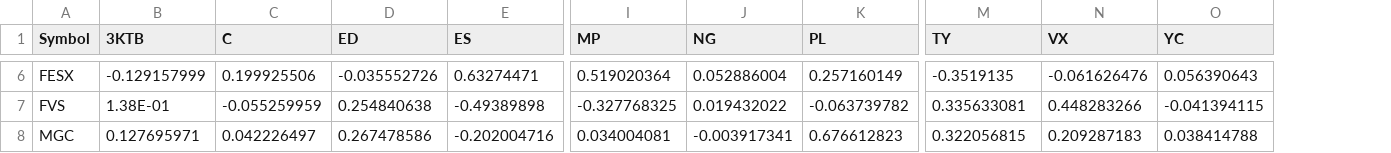
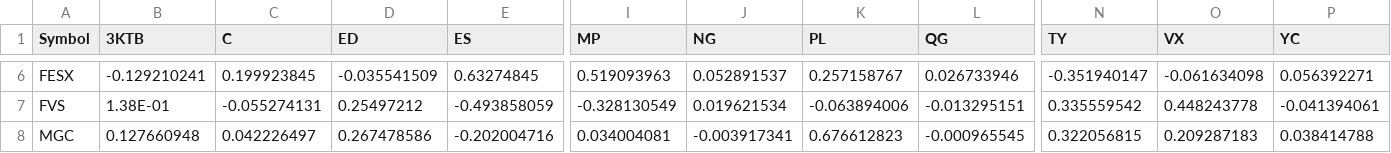
Before and after one commit to haobruce/SysTrade, a CSV file: SysTrade_CorrelationMatrix.csv, drawn as a sheet; only a part is shown, gaps mark what is left out; addresses are those after the commit; the diff covers the shown part only; the diff names each change by its address in the sheet, - before the commit and + after, or states it on an @@ line.

```diff
--- a/SysTrade_CorrelationMatrix.csv
+++ b/SysTrade_CorrelationMatrix.csv
+column L (QG), rows 6-8: 0.026733946 | -0.013295151 | -0.000965545
-B6 (3KTB): -0.129157999
+B6 (3KTB): -0.129210241
-C6 (C): 0.199925506
+C6 (C): 0.199923845
-D6 (ED): -0.035552726
+D6 (ED): -0.035541509
-E6 (ES): 0.63274471
+E6 (ES): 0.63274845
-I6 (MP): 0.519020364
+I6 (MP): 0.519093963
-J6 (NG): 0.052886004
+J6 (NG): 0.052891537
-K6 (PL): 0.257160149
+K6 (PL): 0.257158767
-N6 (TY): -0.3519135
+N6 (TY): -0.351940147
-O6 (VX): -0.061626476
+O6 (VX): -0.061634098
-P6 (YC): 0.056390643
+P6 (YC): 0.056392271
-C7 (C): -0.055259959
+C7 (C): -0.055274131
-D7 (ED): 0.254840638
+D7 (ED): 0.25497212
-E7 (ES): -0.49389898
+E7 (ES): -0.493858059
-I7 (MP): -0.327768325
+I7 (MP): -0.328130549
-J7 (NG): 0.019432022
+J7 (NG): 0.019621534
-K7 (PL): -0.063739782
+K7 (PL): -0.063894006
-N7 (TY): 0.335633081
+N7 (TY): 0.335559542
-O7 (VX): 0.448283266
+O7 (VX): 0.448243778
-P7 (YC): -0.041394115
+P7 (YC): -0.041394061
-B8 (3KTB): 0.127695971
+B8 (3KTB): 0.127660948
```
Also changed, not shown: 1 added row and 120 edited cells elsewhere in this file.
